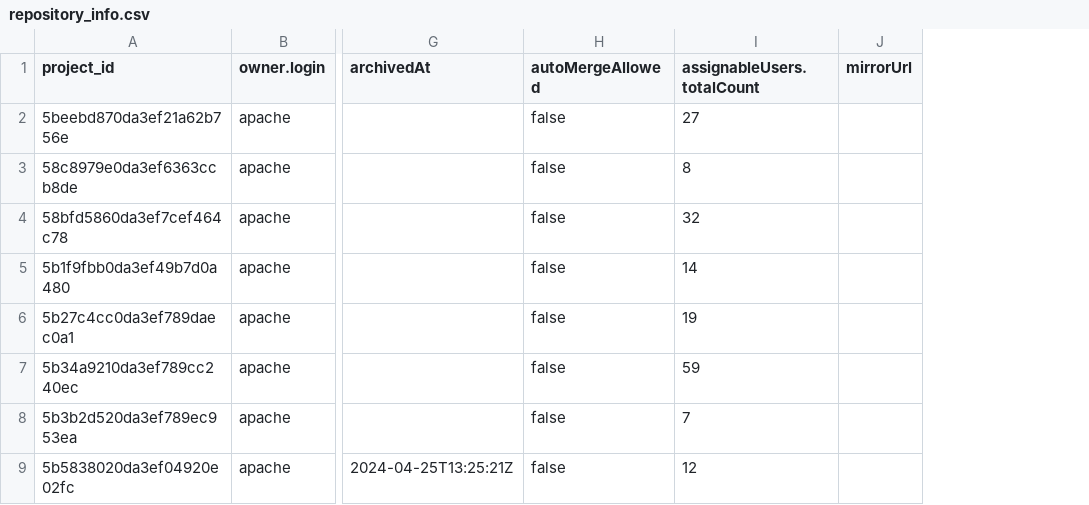
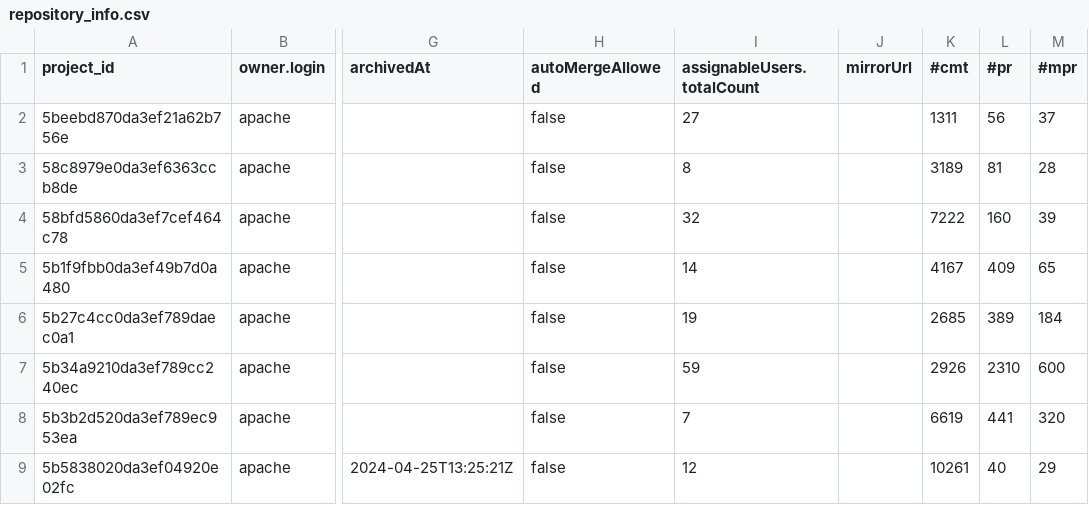
Before and after one commit to nrysk/research, a CSV file: 001/data/repository_info.csv, drawn as a sheet; only a part is shown, gaps mark what is left out; the diff names each change by its address in the sheet, - before the commit and + after, or states it on an @@ line.

```diff
--- a/001/data/repository_info.csv
+++ b/001/data/repository_info.csv
+column K (#cmt), rows 2-9: 1311 | 3189 | 7222 | 4167 | 2685 | 2926 | 6619 | 10261
+column L (#pr), rows 2-9: 56 | 81 | 160 | 409 | 389 | 2310 | 441 | 40
+column M (#mpr), rows 2-9: 37 | 28 | 39 | 65 | 184 | 600 | 320 | 29
```
Also changed, not shown: 1 other file.
